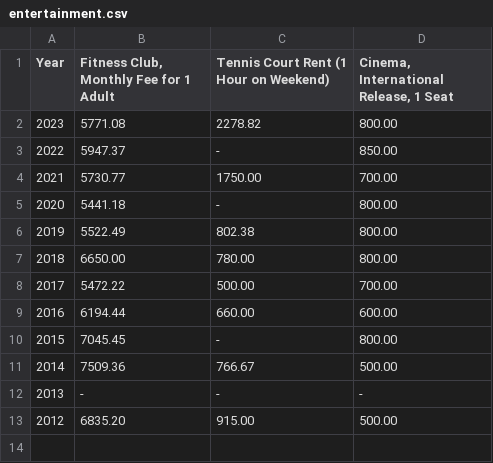
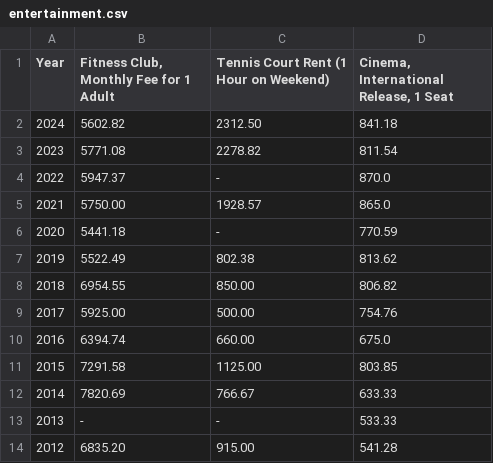
Before and after one commit to xuzmocode4-325/international-city-cost-analysis-data, a CSV file: data/nairobi/entertainment.csv, drawn as a sheet.

```diff
--- a/data/nairobi/entertainment.csv
+++ b/data/nairobi/entertainment.csv
@@ -1,13 +1,14 @@
 Year,"Fitness Club, Monthly Fee for 1 Adult",Tennis Court Rent (1 Hour on Weekend),"Cinema, International Release, 1 Seat"
-2023,5771.08,2278.82,800.00
-2022,5947.37,-,850.00
-2021,5730.77,1750.00,700.00
-2020,5441.18,-,800.00
-2019,5522.49,802.38,800.00
-2018,6650.00,780.00,800.00
-2017,5472.22,500.00,700.00
-2016,6194.44,660.00,600.00
-2015,7045.45,-,800.00
-2014,7509.36,766.67,500.00
-2013,-,-,-
-2012,6835.20,915.00,500.00
+2024,5602.82,2312.50,841.18
+2023,5771.08,2278.82,811.54
+2022,5947.37,-,870.0
+2021,5750.00,1928.57,865.0
+2020,5441.18,-,770.59
+2019,5522.49,802.38,813.62
+2018,6954.55,850.00,806.82
+2017,5925.00,500.00,754.76
+2016,6394.74,660.00,675.0
+2015,7291.58,1125.00,803.85
+2014,7820.69,766.67,633.33
+2013,-,-,533.33
+2012,6835.20,915.00,541.28
```
Also changed, not shown: data/cape-town/deli.csv, data/cape-town/entertainment.csv, 4 other files.
